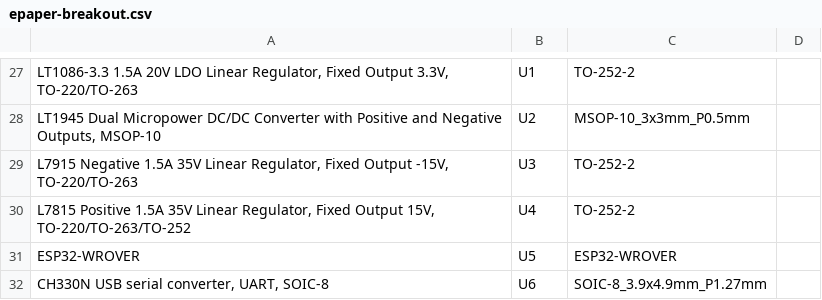
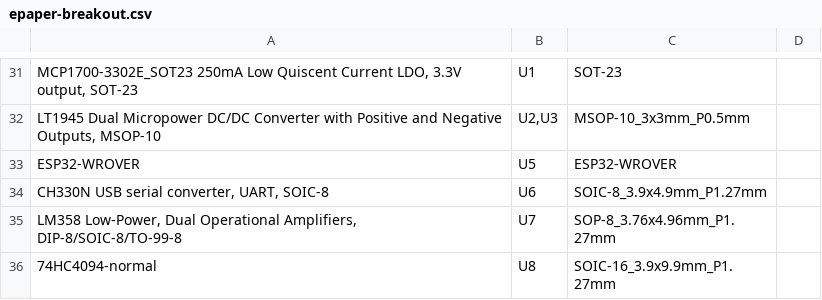
Before and after one commit to vroland/epdiy, a CSV file: hardware/epaper-breakout/epaper-breakout.csv, drawn as a sheet; only a part is shown, gaps mark what is left out; the shorter side is filled out with more unchanged rows; removed rows and columns are numbered as before the commit, all else as after; the diff covers the shown part only; the diff names each change by its address in the sheet, - before the commit and + after, or states it on an @@ line.

Commit message:
add preliminary 3rd hardware revision
*This is currently untested!*
A new revision of the hardware, reducing power consumption.

```diff
--- a/hardware/epaper-breakout/epaper-breakout.csv
+++ b/hardware/epaper-breakout/epaper-breakout.csv
-A31: LT1086-3.3 1.5A 20V LDO Linear Regulator, Fixed Output 3.3V, TO-220/TO-263
+A31: MCP1700-3302E_SOT23 250mA Low Quiscent Current LDO, 3.3V output, SOT-23
-C31: TO-252-2
+C31: SOT-23
-B32: U2
+B32: U2,U3
-row 29: L7915 Negative 1.5A 35V Linear Regulator, Fixed Output -15V, TO-220/TO-263 | U3 | TO-252-2
-row 30: L7815 Positive 1.5A 35V Linear Regulator, Fixed Output 15V, TO-220/TO-263/TO-252 | U4 | TO-252-2
```
Also changed, not shown: 5 added rows, 1 removed row and 12 edited cells elsewhere in this file, 22 other files.
